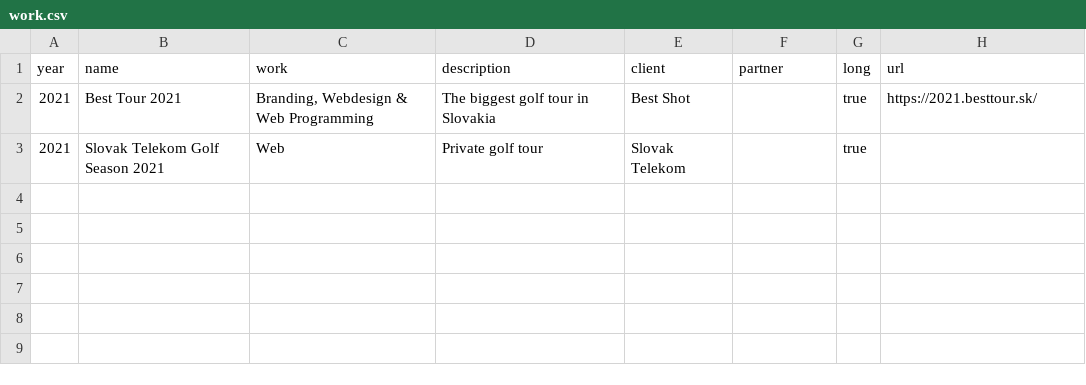
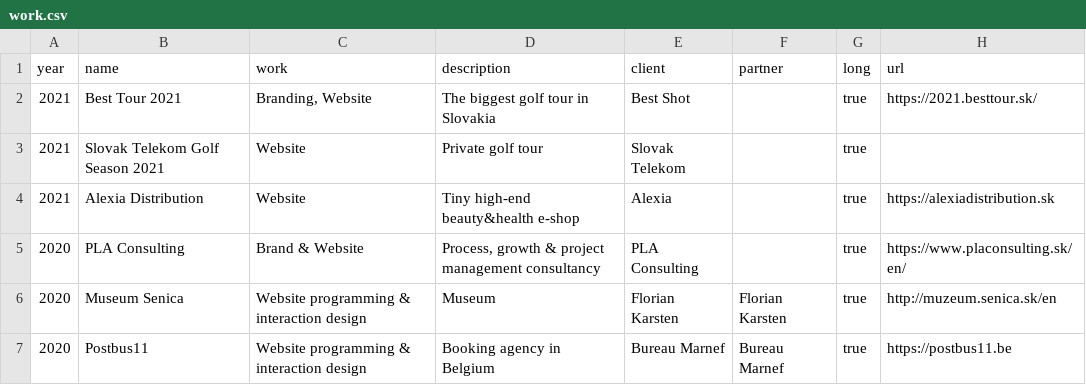
Before and after one commit to adamkiss/adamkiss.com-2020, a CSV file: data/work.csv, drawn as a sheet.

```diff
--- a/data/work.csv
+++ b/data/work.csv
@@ -1,3 +1,7 @@
 year ,name                            ,work           ,description                       ,client         ,partner ,long ,url
-2021 ,Best Tour 2021                  ,"Branding, Webdesign & Web Programming" ,The biggest golf tour in Slovakia ,Best Shot      ,        ,true ,https://2021.besttour.sk/
-2021 ,Slovak Telekom Golf Season 2021 ,Web            ,Private golf tour                 ,Slovak Telekom ,        ,true ,""
+2021 ,Best Tour 2021                  ,"Branding, Website" ,The biggest golf tour in Slovakia ,Best Shot      ,        ,true ,https://2021.besttour.sk/
+2021 ,Slovak Telekom Golf Season 2021 ,Website        ,Private golf tour                 ,Slovak Telekom ,        ,true ,""
+2021 ,Alexia Distribution , Website , Tiny high-end beauty&health e-shop, Alexia,,true,https://alexiadistribution.sk
+2020 ,PLA Consulting, Brand & Website, "Process, growth & project management consultancy", PLA Consulting,,true,https://www.placonsulting.sk/en/
+2020 ,Museum Senica, Website programming & interaction design, "Museum", Florian Karsten, Florian Karsten,true,http://muzeum.senica.sk/en
+2020 ,Postbus11, Website programming & interaction design, "Booking agency in Belgium", Bureau Marnef, Bureau Marnef,true,https://postbus11.be
```
Also changed, not shown: 6 other files.
